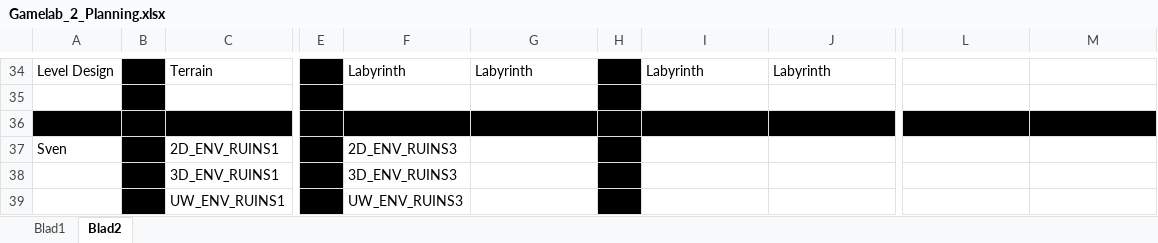
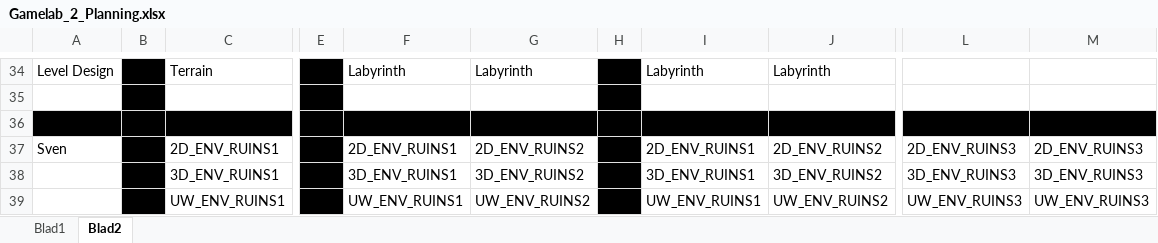
Before and after one commit to Fafanur/GameLab2, an Excel workbook: Documentatie/Gamelab_2_Planning.xlsx, sheet Blad2, drawn as a sheet; only a part is shown, gaps mark what is left out; values as stored, in another font and other column widths than the file's, no borders; the diff names each change by its address in the sheet, - before the commit and + after, or states it on an @@ line.

```diff
--- a/Documentatie/Gamelab_2_Planning.xlsx (sheet Blad2)
+++ b/Documentatie/Gamelab_2_Planning.xlsx (sheet Blad2)
-F37: 2D_ENV_RUINS3
+F37: 2D_ENV_RUINS1
-G37: (empty)
+G37: 2D_ENV_RUINS2
-I37: (empty)
+I37: 2D_ENV_RUINS1
-J37: (empty)
+J37: 2D_ENV_RUINS2
-L37: (empty)
+L37: 2D_ENV_RUINS3
-M37: (empty)
+M37: 2D_ENV_RUINS3
-F38: 3D_ENV_RUINS3
+F38: 3D_ENV_RUINS1
-G38: (empty)
+G38: 3D_ENV_RUINS2
-I38: (empty)
+I38: 3D_ENV_RUINS1
-J38: (empty)
+J38: 3D_ENV_RUINS2
-L38: (empty)
+L38: 3D_ENV_RUINS3
-M38: (empty)
+M38: 3D_ENV_RUINS3
-F39: UW_ENV_RUINS3
+F39: UW_ENV_RUINS1
-G39: (empty)
+G39: UW_ENV_RUINS2
-I39: (empty)
+I39: UW_ENV_RUINS1
-J39: (empty)
+J39: UW_ENV_RUINS2
-L39: (empty)
+L39: UW_ENV_RUINS3
-M39: (empty)
+M39: UW_ENV_RUINS3
```
Also changed, not shown: 17 other files.
